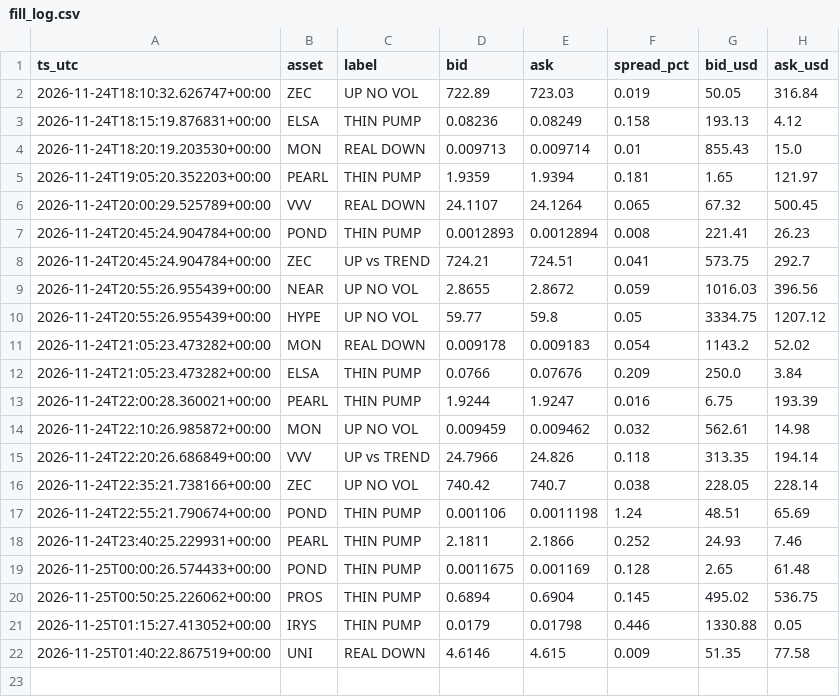
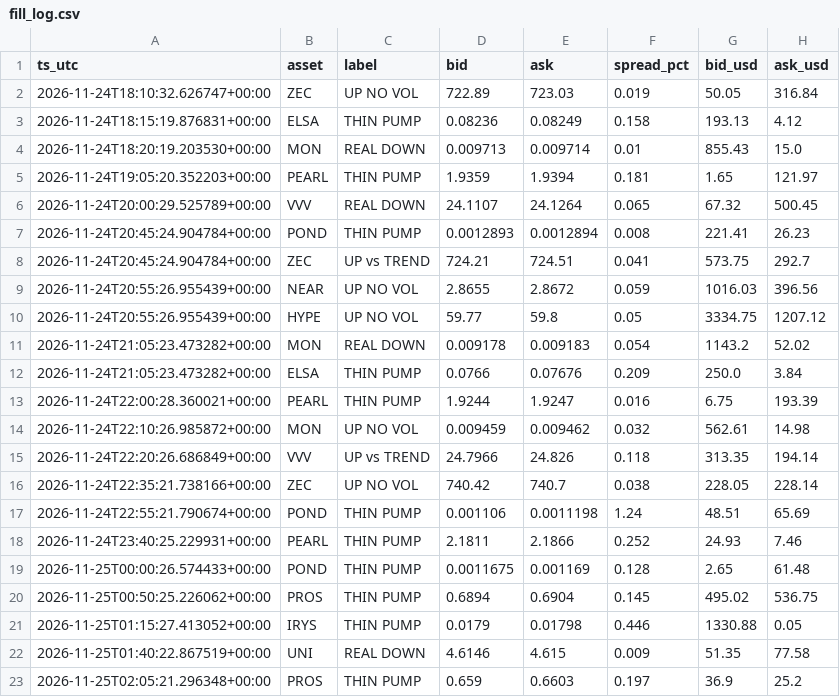
Before and after one commit to allenhuguley-glitch/cscan, a CSV file: fill_log.csv, drawn as a sheet.

```diff
--- a/fill_log.csv
+++ b/fill_log.csv
@@ -22 +22,2 @@ ts_utc,asset,label,bid,ask,spread_pct,bid_usd,ask_usd
 2026-11-25T01:40:22.867519+00:00,UNI,REAL DOWN,4.6146,4.615,0.009,51.35,77.58
+2026-11-25T02:05:21.296348+00:00,PROS,THIN PUMP,0.659,0.6603,0.197,36.9,25.2
```
Also changed, not shown: 6 other files.
